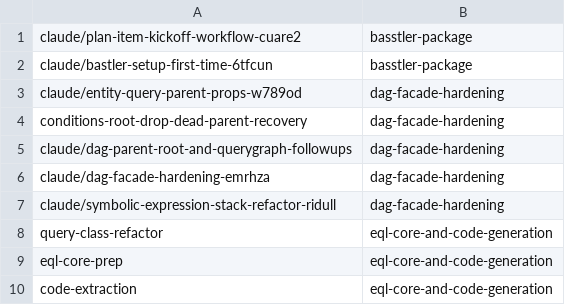
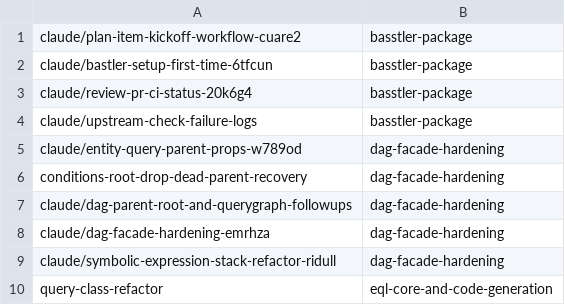
Before and after one commit to AbdelrhmanBassiouny/cognitive_robot_abstract_machine, a TSV file: .claude/personal/plans/_generated/branch-index.tsv, drawn as a sheet; only a part is shown; the shorter side is filled out with more unchanged rows; the diff names each change by its address in the sheet, - before the commit and + after, or states it on an @@ line.

Commit message:
Update plan manifest for basstler-package

```diff
--- a/.claude/personal/plans/_generated/branch-index.tsv
+++ b/.claude/personal/plans/_generated/branch-index.tsv
+row 3: claude/review-pr-ci-status-20k6g4 | basstler-package
+row 4: claude/upstream-check-failure-logs | basstler-package
```
Also changed, not shown: 2 other files.
